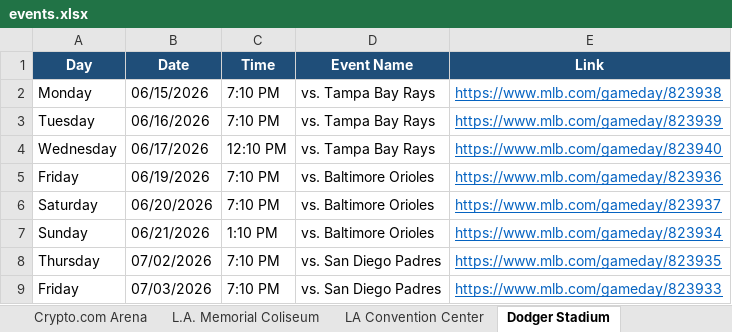
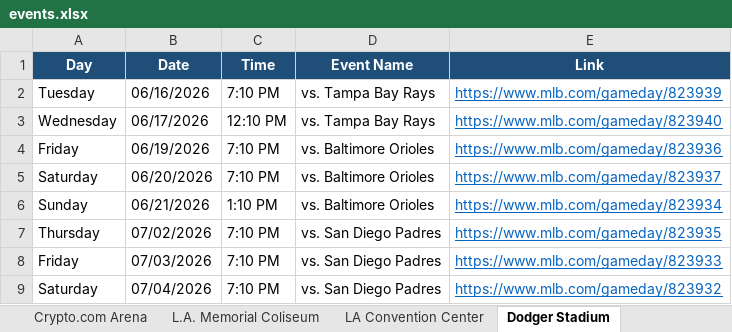
Before and after one commit to hannahlee-vzw/southern_california_events, an Excel workbook: docs/events.xlsx, sheet Dodger Stadium, drawn as a sheet; only a part is shown; the shorter side is filled out with more unchanged rows; values as stored, in another font and other column widths than the file's, no borders; the diff names each change by its address in the sheet, - before the commit and + after, or states it on an @@ line.

```diff
--- a/docs/events.xlsx (sheet Dodger Stadium)
+++ b/docs/events.xlsx (sheet Dodger Stadium)
-row 2: Monday | 06/15/2026 | 7:10 PM | vs. Tampa Bay Rays | https://www.mlb.com/gameday/823938
```
Also changed, not shown: sheet Past Events, sheet Rose Bowl Stadium, sheet SoFi Stadium, 3 other files.
